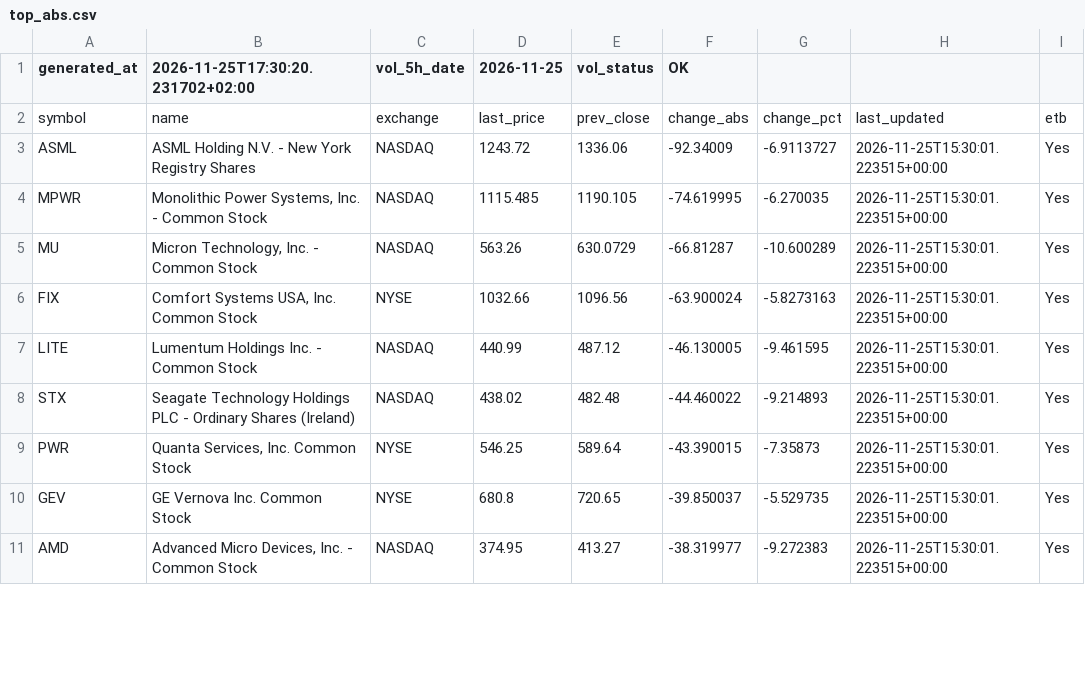
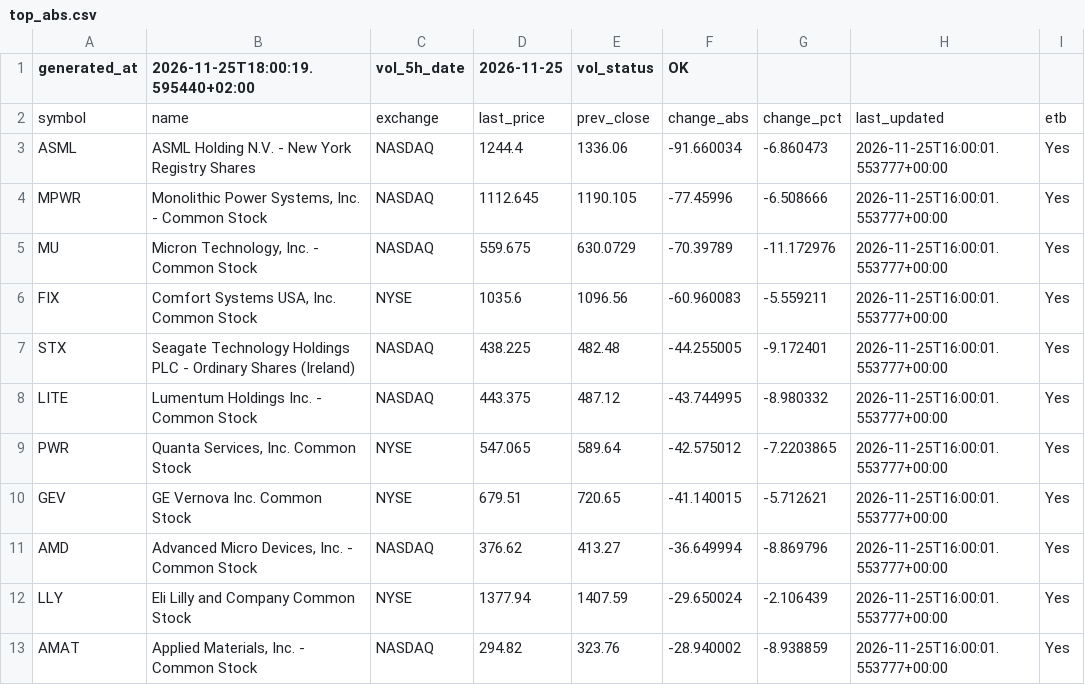
Before and after one commit to alonsadan1970/daily-stocks-data, a CSV file: top_abs.csv, drawn as a sheet; only a part is shown; the diff covers the shown part only.

```diff
--- a/top_abs.csv
+++ b/top_abs.csv
@@ -1,11 +1,13 @@
-generated_at,2026-11-25T17:30:20.231702+02:00,vol_5h_date,2026-11-25,vol_status,OK
+generated_at,2026-11-25T18:00:19.595440+02:00,vol_5h_date,2026-11-25,vol_status,OK
 symbol,name,exchange,last_price,prev_close,change_abs,change_pct,last_updated,etb
-ASML,ASML Holding N.V. - New York Registry Shares,NASDAQ,1243.72,1336.06,-92.34009,-6.9113727,2026-11-25T15:30:01.223515+00:00,Yes
-MPWR,"Monolithic Power Systems, Inc. - Common Stock",NASDAQ,1115.485,1190.105,-74.619995,-6.270035,2026-11-25T15:30:01.223515+00:00,Yes
-MU,"Micron Technology, Inc. - Common Stock",NASDAQ,563.26,630.0729,-66.81287,-10.600289,2026-11-25T15:30:01.223515+00:00,Yes
-FIX,"Comfort Systems USA, Inc. Common Stock",NYSE,1032.66,1096.56,-63.900024,-5.8273163,2026-11-25T15:30:01.223515+00:00,Yes
-LITE,Lumentum Holdings Inc. - Common Stock,NASDAQ,440.99,487.12,-46.130005,-9.461595,2026-11-25T15:30:01.223515+00:00,Yes
-STX,Seagate Technology Holdings PLC - Ordinary Shares (Ireland),NASDAQ,438.02,482.48,-44.460022,-9.214893,2026-11-25T15:30:01.223515+00:00,Yes
-PWR,"Quanta Services, Inc. Common Stock",NYSE,546.25,589.64,-43.390015,-7.35873,2026-11-25T15:30:01.223515+00:00,Yes
-GEV,GE Vernova Inc. Common Stock,NYSE,680.8,720.65,-39.850037,-5.529735,2026-11-25T15:30:01.223515+00:00,Yes
-AMD,"Advanced Micro Devices, Inc. - Common Stock",NASDAQ,374.95,413.27,-38.319977,-9.272383,2026-11-25T15:30:01.223515+00:00,Yes
+ASML,ASML Holding N.V. - New York Registry Shares,NASDAQ,1244.4,1336.06,-91.660034,-6.860473,2026-11-25T16:00:01.553777+00:00,Yes
+MPWR,"Monolithic Power Systems, Inc. - Common Stock",NASDAQ,1112.645,1190.105,-77.45996,-6.508666,2026-11-25T16:00:01.553777+00:00,Yes
+MU,"Micron Technology, Inc. - Common Stock",NASDAQ,559.675,630.0729,-70.39789,-11.172976,2026-11-25T16:00:01.553777+00:00,Yes
+FIX,"Comfort Systems USA, Inc. Common Stock",NYSE,1035.6,1096.56,-60.960083,-5.559211,2026-11-25T16:00:01.553777+00:00,Yes
+STX,Seagate Technology Holdings PLC - Ordinary Shares (Ireland),NASDAQ,438.225,482.48,-44.255005,-9.172401,2026-11-25T16:00:01.553777+00:00,Yes
+LITE,Lumentum Holdings Inc. - Common Stock,NASDAQ,443.375,487.12,-43.744995,-8.980332,2026-11-25T16:00:01.553777+00:00,Yes
+PWR,"Quanta Services, Inc. Common Stock",NYSE,547.065,589.64,-42.575012,-7.2203865,2026-11-25T16:00:01.553777+00:00,Yes
+GEV,GE Vernova Inc. Common Stock,NYSE,679.51,720.65,-41.140015,-5.712621,2026-11-25T16:00:01.553777+00:00,Yes
+AMD,"Advanced Micro Devices, Inc. - Common Stock",NASDAQ,376.62,413.27,-36.649994,-8.869796,2026-11-25T16:00:01.553777+00:00,Yes
+LLY,Eli Lilly and Company Common Stock,NYSE,1377.94,1407.59,-29.650024,-2.106439,2026-11-25T16:00:01.553777+00:00,Yes
+AMAT,"Applied Materials, Inc. - Common Stock",NASDAQ,294.82,323.76,-28.940002,-8.938859,2026-11-25T16:00:01.553777+00:00,Yes
```
Also changed, not shown: 5 added rows, 7 removed rows and 16 edited cells elsewhere in this file, top_abs_200.csv, top_pct.csv.
